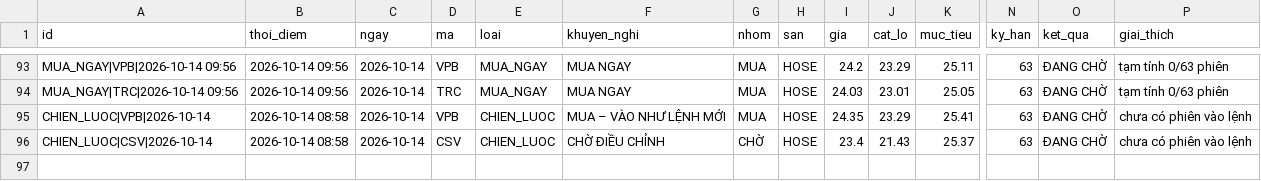
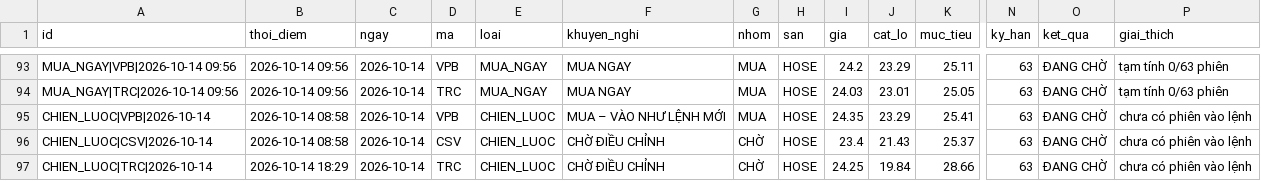
Before and after one commit to mihhle2006-beep/canh-bao-mua, a CSV file: lich_su_danh_gia.csv, drawn as a sheet; only a part is shown, gaps mark what is left out; rows hold the shown columns only; the diff names each change by its address in the sheet, - before the commit and + after, or states it on an @@ line.

```diff
--- a/lich_su_danh_gia.csv
+++ b/lich_su_danh_gia.csv
+row 97: CHIEN_LUOC|TRC|2026-10-14 | 2026-10-14 18:29 | 2026-10-14 | TRC | CHIEN_LUOC | CHỜ ĐIỀU CHỈNH | CHỜ | HOSE | 24.25 | 19.84 | 28.66 | 63 | ĐANG CHỜ | chưa có phiên vào lệnh
```
Also changed, not shown: 3 other files.
